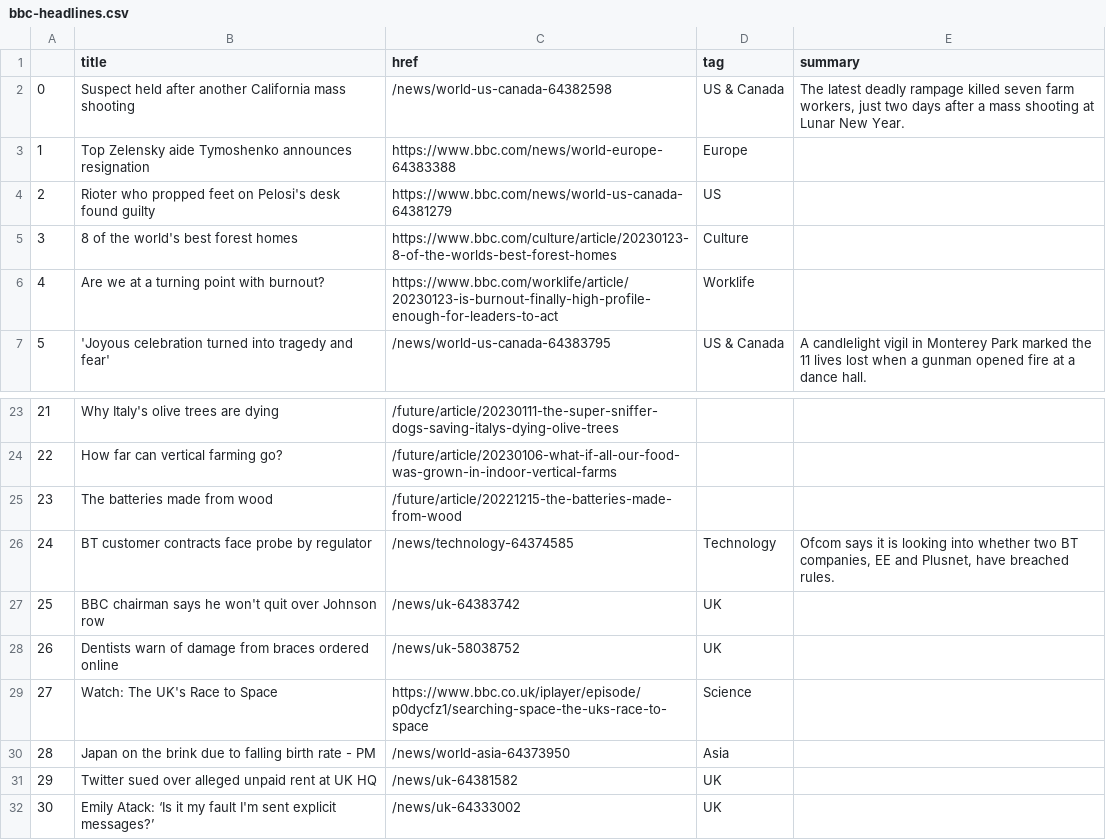
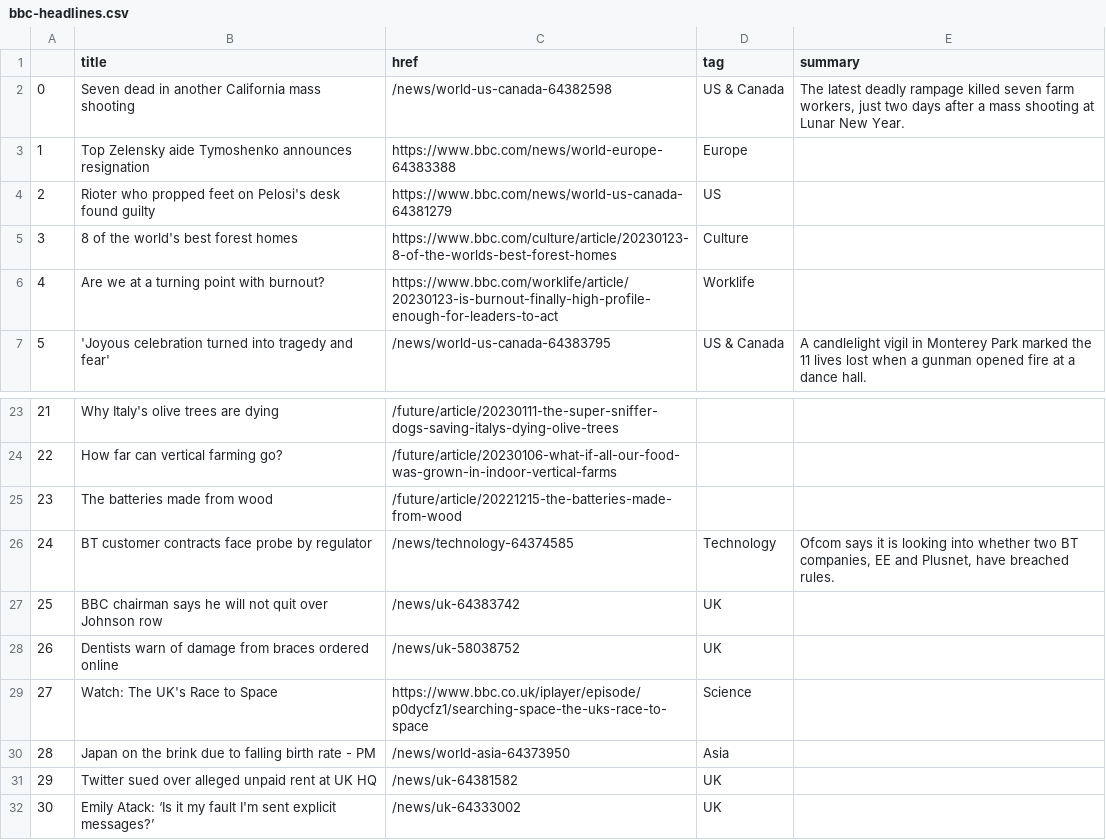
Before and after one commit to jjomalley/Auto-Scraper, a CSV file: bbc-headlines.csv, drawn as a sheet; only a part is shown, gaps mark what is left out.

```diff
--- a/bbc-headlines.csv
+++ b/bbc-headlines.csv
@@ -1,3 +1,3 @@
 ,title,href,tag,summary
-0,Suspect held after another California mass shooting,/news/world-us-canada-64382598,US & Canada,"The latest deadly rampage killed seven farm workers, just two days after a mass shooting at Lunar New Year."
+0,Seven dead in another California mass shooting,/news/world-us-canada-64382598,US & Canada,"The latest deadly rampage killed seven farm workers, just two days after a mass shooting at Lunar New Year."
 1,Top Zelensky aide Tymoshenko announces resignation,https://www.bbc.com/news/world-europe-64383388,Europe,
@@ -26,3 +26,3 @@
 24,BT customer contracts face probe by regulator,/news/technology-64374585,Technology,"Ofcom says it is looking into whether two BT companies, EE and Plusnet, have breached rules."
-25,BBC chairman says he won't quit over Johnson row,/news/uk-64383742,UK,
+25,BBC chairman says he will not quit over Johnson row,/news/uk-64383742,UK,
 26,Dentists warn of damage from braces ordered online,/news/uk-58038752,UK,
```
